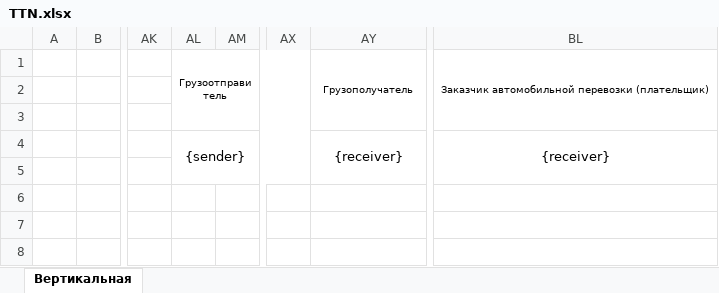
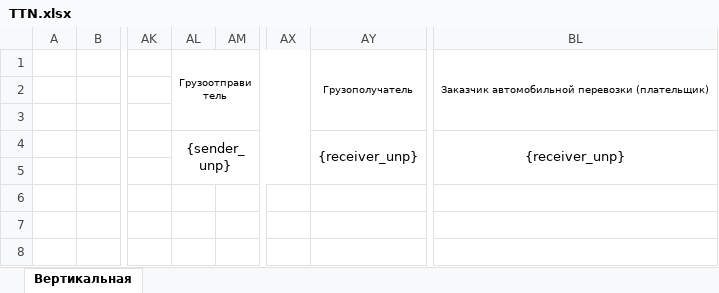
Before and after one commit to senkxv/Blank, an Excel workbook: Template/TTN.xlsx, sheet Вертикальная, drawn as a sheet; only a part is shown, gaps mark what is left out; values as stored, in another font and other column widths than the file's, no borders; the diff names each change by its address in the sheet, - before the commit and + after, or states it on an @@ line.

Commit message:
Update "TTN" and "TN" templates

```diff
--- a/Template/TTN.xlsx (sheet Вертикальная)
+++ b/Template/TTN.xlsx (sheet Вертикальная)
-AL4: {sender}
+AL4: {sender_unp}
-AY4: {receiver}
+AY4: {receiver_unp}
-BL4: {receiver}
+BL4: {receiver_unp}
```
Also changed, not shown: Template/TN.xlsx.
